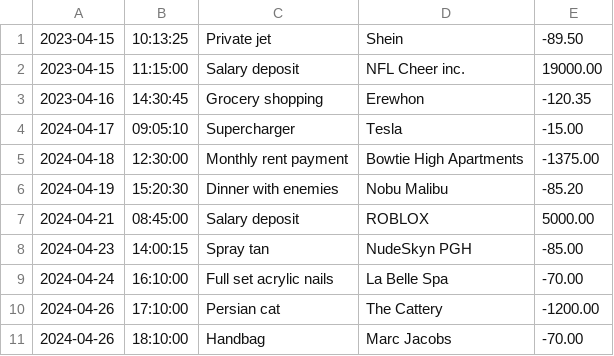
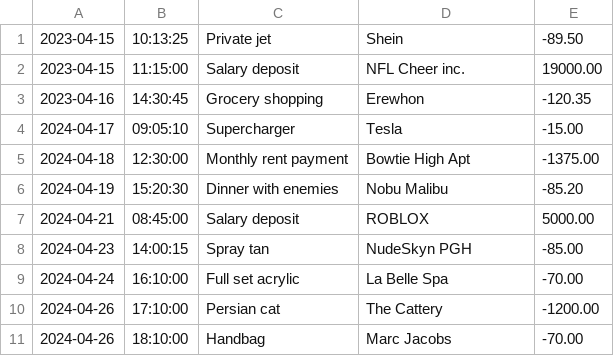
Before and after one commit to BryaWoods/FinancialTracker, a CSV file: transactions.csv, drawn as a sheet.

```diff
--- a/transactions.csv
+++ b/transactions.csv
@@ -4,3 +4,3 @@
 2024-04-17|09:05:10|Supercharger|Tesla|-15.00
-2024-04-18|12:30:00|Monthly rent payment|Bowtie High Apartments|-1375.00
+2024-04-18|12:30:00|Monthly rent payment|Bowtie High Apt|-1375.00
 2024-04-19|15:20:30|Dinner with enemies|Nobu Malibu|-85.20
@@ -8,3 +8,3 @@
 2024-04-23|14:00:15|Spray tan|NudeSkyn PGH|-85.00
-2024-04-24|16:10:00|Full set acrylic nails|La Belle Spa|-70.00
+2024-04-24|16:10:00|Full set acrylic|La Belle Spa|-70.00
 2024-04-26|17:10:00|Persian cat|The Cattery|-1200.00
```
Also changed, not shown: 1 other file.
